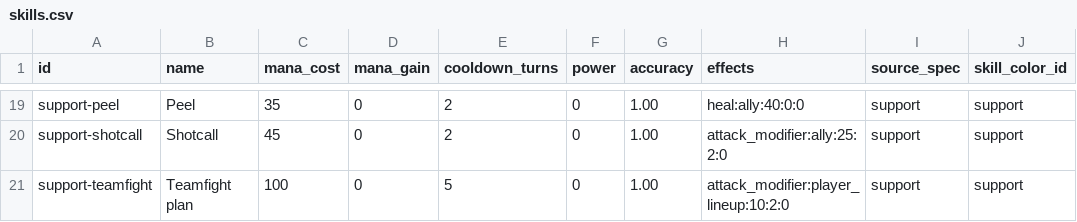
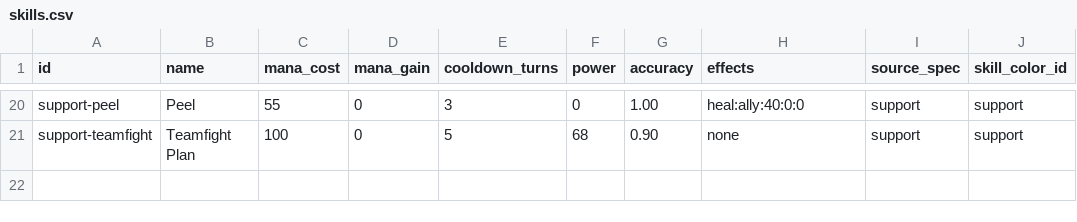
Before and after one commit to jpggvilaca/poke-esports-clone, a CSV file: poke-clone-esports-ui/data/skills.csv, drawn as a sheet; only a part is shown, gaps mark what is left out; removed rows and columns are numbered as before the commit, all else as after; the diff covers the shown part only; the diff names each change by its address in the sheet, - before the commit and + after, or states it on an @@ line.

```diff
--- a/poke-clone-esports-ui/data/skills.csv
+++ b/poke-clone-esports-ui/data/skills.csv
-C20 (mana_cost): 35
+C20 (mana_cost): 55
-E20 (cooldown_turns): 2
+E20 (cooldown_turns): 3
-row 20: support-shotcall | Shotcall | 45 | 0 | 2 | 0 | 1.00 | attack_modifier:ally:25:2:0 | support | support
-B21 (name): Teamfight plan
+B21 (name): Teamfight Plan
-F21 (power): 0
+F21 (power): 68
-G21 (accuracy): 1.00
+G21 (accuracy): 0.90
-H21 (effects): attack_modifier:player_lineup:10:2:0
+H21 (effects): none
```
Also changed, not shown: 5 added rows, 4 removed rows and 24 edited cells elsewhere in this file, poke-clone-esports-ui/data/specs.csv, 36 other files.
